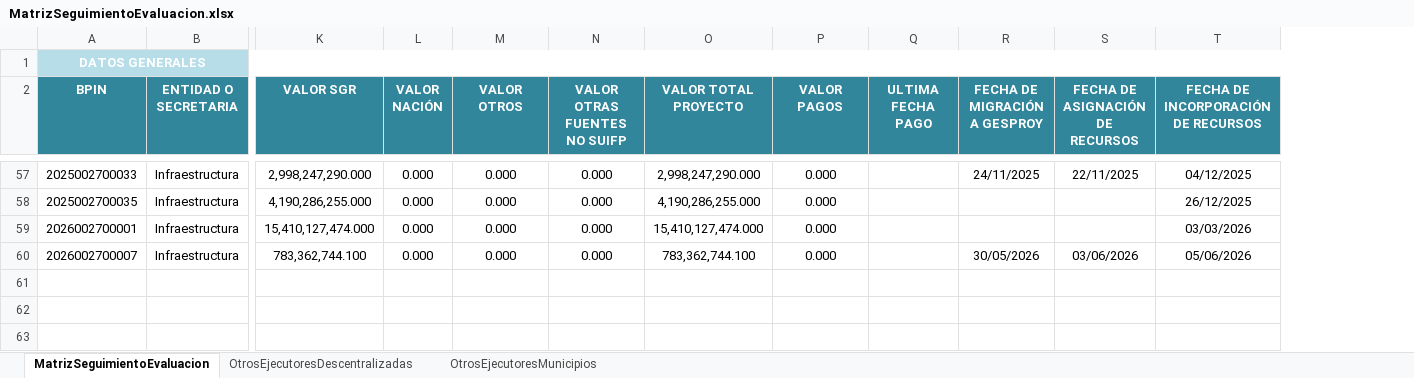
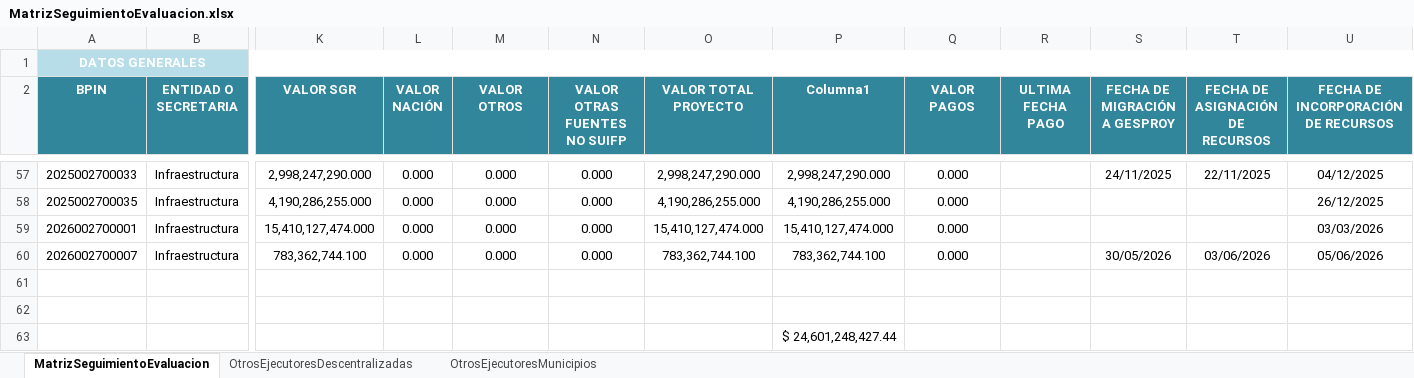
Before and after one commit to Dona121/Matriz-Evaluacion-Regalias, an Excel workbook: data/MatrizSeguimientoEvaluacion.xlsx, sheet MatrizSeguimientoEvaluacion, drawn as a sheet; only a part is shown, gaps mark what is left out; values as stored, in another font and other column widths than the file's, no borders; table styles not drawn; rows hold the shown columns only; the diff covers the shown part only; the diff names each change by its address in the sheet, - before the commit and + after, or states it on an @@ line.

```diff
--- a/data/MatrizSeguimientoEvaluacion.xlsx (sheet MatrizSeguimientoEvaluacion)
+++ b/data/MatrizSeguimientoEvaluacion.xlsx (sheet MatrizSeguimientoEvaluacion)
+column P (Columna1), rows 57-60: 2,998,247,290.000 | 4,190,286,255.000 | 15,410,127,474.000 | 783,362,744.100
+row 61: (empty)
+row 62: (empty)
+row 63:  |  |  |  |  |  |  | $ 24,601,248,427.44
```
Also changed, not shown: 5 edited cells and cell formats elsewhere in this sheet, formulas that keep their value.
